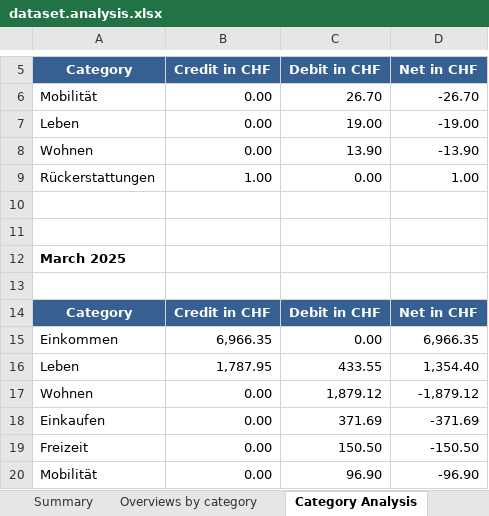
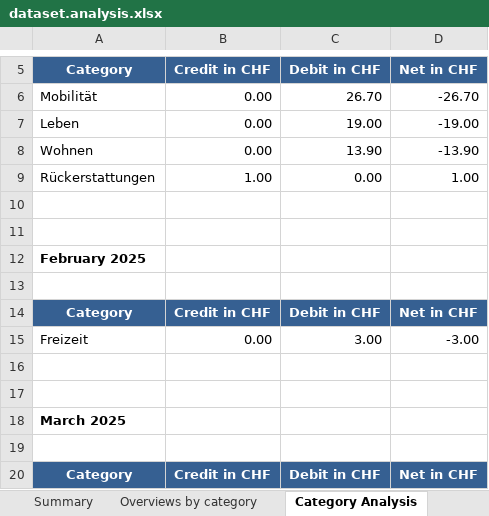
Before and after one commit to rauricus/Budget-Analysis-Tool, an Excel workbook: data/reference/output/dataset.analysis.xlsx, sheet Category Analysis, drawn as a sheet; only a part is shown, gaps mark what is left out; the shorter side is filled out with more unchanged rows; values as stored, in another font and other column widths than the file's, no borders; the diff names each change by its address in the sheet, - before the commit and + after, or states it on an @@ line.

```diff
--- a/data/reference/output/dataset.analysis.xlsx (sheet Category Analysis)
+++ b/data/reference/output/dataset.analysis.xlsx (sheet Category Analysis)
+row 12: February 2025
+row 13: (empty)
+row 14: Category | Credit in CHF | Debit in CHF | Net in CHF
+row 15: Freizeit | 0.00 | 3.00 | -3.00
+row 16: (empty)
+row 17: (empty)
```
Also changed, not shown: sheet Subcategory Analysis, sheet Summary, sheet Overviews by category, 9 other files.
